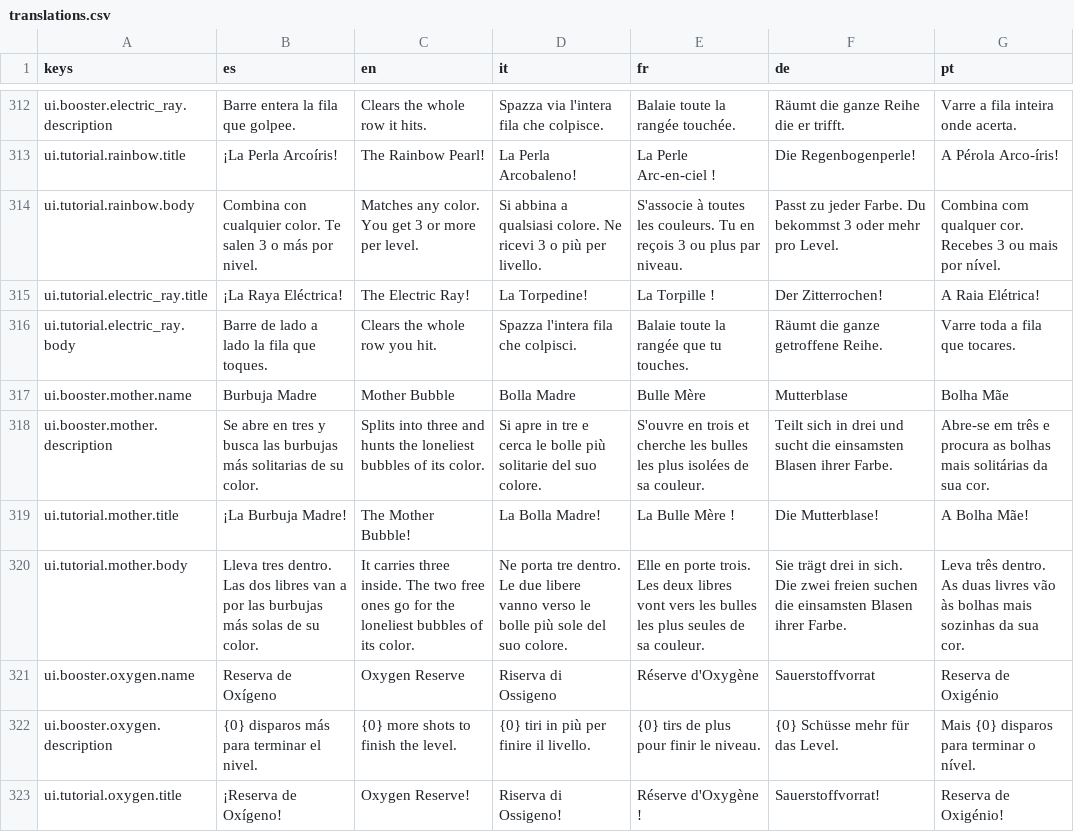
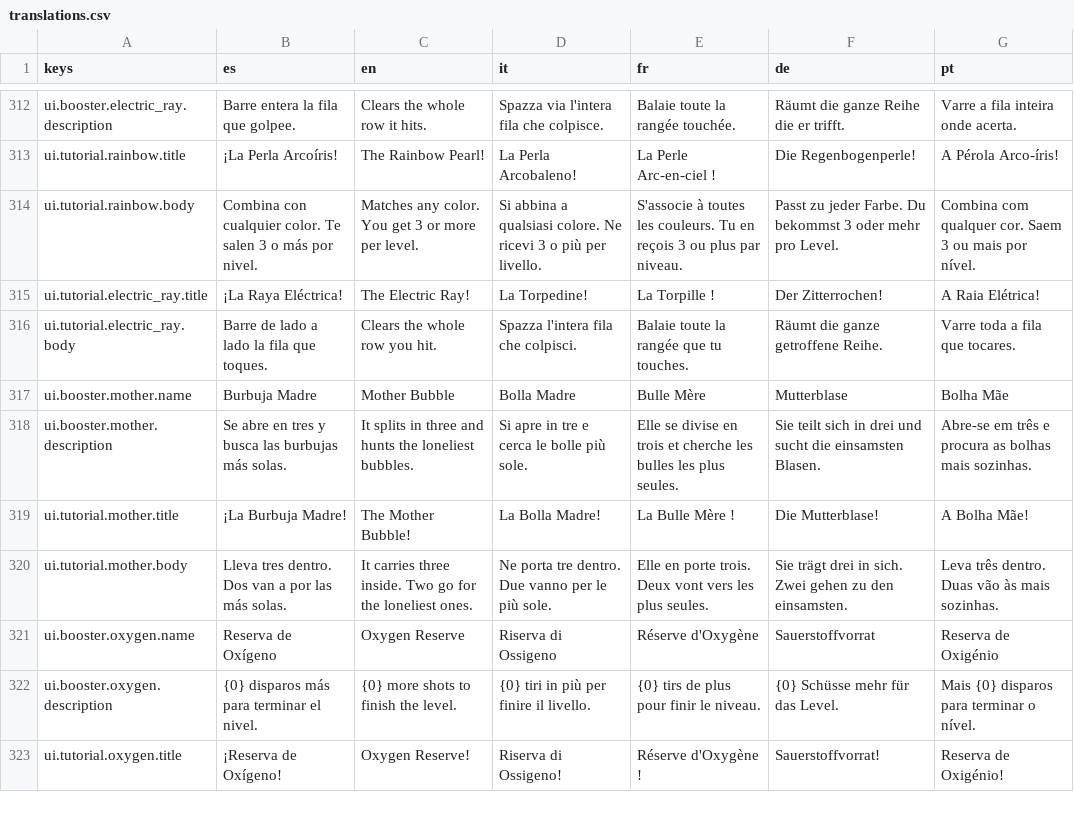
Before and after one commit to dahored/myappcube-game-bubble-shooter, a CSV file: coralia/Assets/Resources/translations.csv, drawn as a sheet; only a part is shown, gaps mark what is left out; the diff covers the shown part only.

```diff
--- a/coralia/Assets/Resources/translations.csv
+++ b/coralia/Assets/Resources/translations.csv
@@ -313,3 +313,3 @@ ui.booster.electric_ray.description,Barre entera la fila que golpee.,Clears the
 ui.tutorial.rainbow.title,¡La Perla Arcoíris!,The Rainbow Pearl!,La Perla Arcobaleno!,La Perle Arc-en-ciel !,Die Regenbogenperle!,A Pérola Arco-íris!
-ui.tutorial.rainbow.body,Combina con cualquier color. Te salen 3 o más por nivel.,Matches any color. You get 3 or more per level.,Si abbina a qualsiasi colore. Ne ricevi 3 o più per livello.,S'associe à toutes les couleurs. Tu en reçois 3 ou plus par niveau.,Passt zu jeder Farbe. Du bekommst 3 oder mehr pro Level.,Combina com qualquer cor. Recebes 3 ou mais por nível.
+ui.tutorial.rainbow.body,Combina con cualquier color. Te salen 3 o más por nivel.,Matches any color. You get 3 or more per level.,Si abbina a qualsiasi colore. Ne ricevi 3 o più per livello.,S'associe à toutes les couleurs. Tu en reçois 3 ou plus par niveau.,Passt zu jeder Farbe. Du bekommst 3 oder mehr pro Level.,Combina com qualquer cor. Saem 3 ou mais por nível.
 ui.tutorial.electric_ray.title,¡La Raya Eléctrica!,The Electric Ray!,La Torpedine!,La Torpille !,Der Zitterrochen!,A Raia Elétrica!
@@ -317,5 +317,5 @@ ui.tutorial.electric_ray.body,Barre de lado a lado la fila que toques.,Clears th
 ui.booster.mother.name,Burbuja Madre,Mother Bubble,Bolla Madre,Bulle Mère,Mutterblase,Bolha Mãe
-ui.booster.mother.description,Se abre en tres y busca las burbujas más solitarias de su color.,Splits into three and hunts the loneliest bubbles of its color.,Si apre in tre e cerca le bolle più solitarie del suo colore.,S'ouvre en trois et cherche les bulles les plus isolées de sa couleur.,Teilt sich in drei und sucht die einsamsten Blasen ihrer Farbe.,Abre-se em três e procura as bolhas mais solitárias da sua cor.
+ui.booster.mother.description,Se abre en tres y busca las burbujas más solas.,It splits in three and hunts the loneliest bubbles.,Si apre in tre e cerca le bolle più sole.,Elle se divise en trois et cherche les bulles les plus seules.,Sie teilt sich in drei und sucht die einsamsten Blasen.,Abre-se em três e procura as bolhas mais sozinhas.
 ui.tutorial.mother.title,¡La Burbuja Madre!,The Mother Bubble!,La Bolla Madre!,La Bulle Mère !,Die Mutterblase!,A Bolha Mãe!
-ui.tutorial.mother.body,Lleva tres dentro. Las dos libres van a por las burbujas más solas de su color.,It carries three inside. The two free ones go for the loneliest bubbles of its color.,Ne porta tre dentro. Le due libere vanno verso le bolle più sole del suo colore.,Elle en porte trois. Les deux libres vont vers les bulles les plus seules de sa couleur.,Sie trägt drei in sich. Die zwei freien suchen die einsamsten Blasen ihrer Farbe.,Leva três dentro. As duas livres vão às bolhas mais sozinhas da sua cor.
+ui.tutorial.mother.body,Lleva tres dentro. Dos van a por las más solas.,It carries three inside. Two go for the loneliest ones.,Ne porta tre dentro. Due vanno per le più sole.,Elle en porte trois. Deux vont vers les plus seules.,Sie trägt drei in sich. Zwei gehen zu den einsamsten.,Leva três dentro. Duas vão às mais sozinhas.
 ui.booster.oxygen.name,Reserva de Oxígeno,Oxygen Reserve,Riserva di Ossigeno,Réserve d'Oxygène,Sauerstoffvorrat,Reserva de Oxigénio
```
Also changed, not shown: 5 added rows and 30 edited cells elsewhere in this file, 25 other files.
